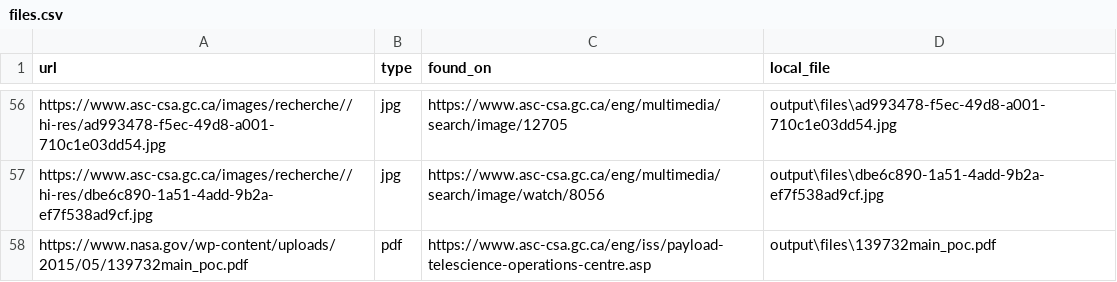
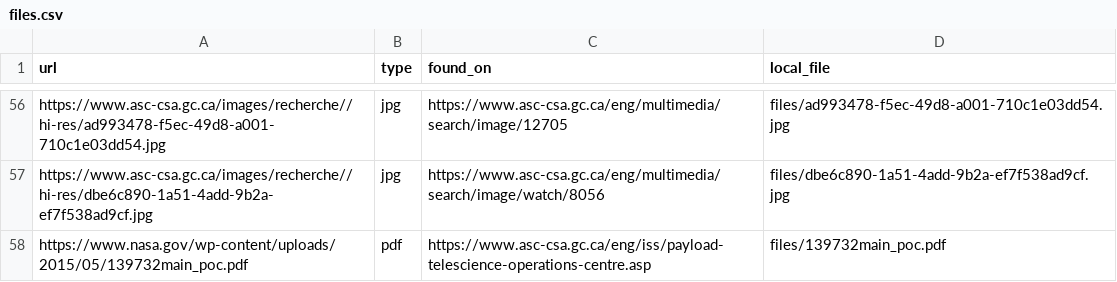
Before and after one commit to Zahra8319/Orb-, a CSV file: space-health-resources/crawl/files.csv, drawn as a sheet; only a part is shown, gaps mark what is left out; the diff covers the shown part only; the diff names each change by its address in the sheet, - before the commit and + after, or states it on an @@ line.

Commit message:
Point files.csv local paths at files/ in space-health-resources

```diff
--- a/space-health-resources/crawl/files.csv
+++ b/space-health-resources/crawl/files.csv
-D56 (local_file): output\files\ad993478-f5ec-49d8-a001-710c1e03dd54.jpg
+D56 (local_file): files/ad993478-f5ec-49d8-a001-710c1e03dd54.jpg
-D57 (local_file): output\files\dbe6c890-1a51-4add-9b2a-ef7f538ad9cf.jpg
+D57 (local_file): files/dbe6c890-1a51-4add-9b2a-ef7f538ad9cf.jpg
-D58 (local_file): output\files\139732main_poc.pdf
+D58 (local_file): files/139732main_poc.pdf
```
Also changed, not shown: 54 edited cells elsewhere in this file.
